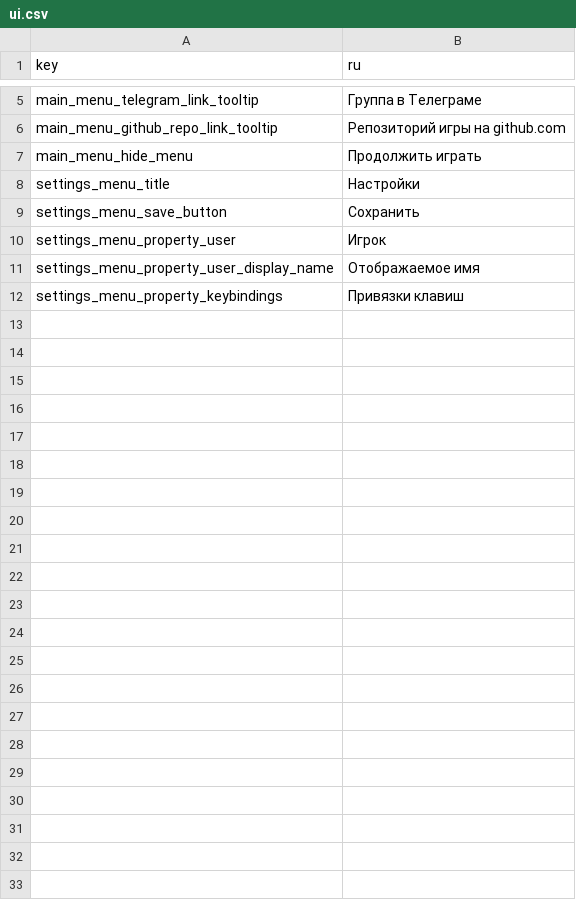
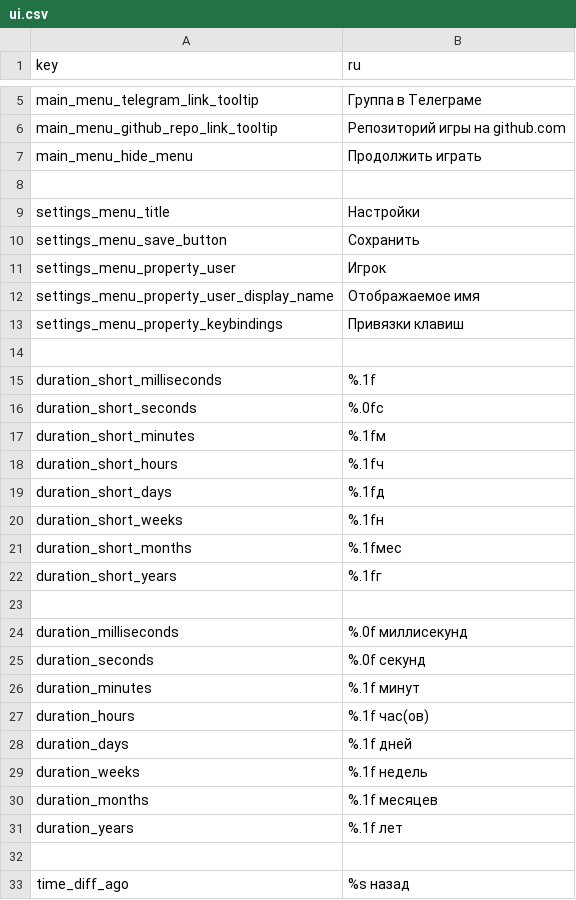
Before and after one commit to aled93/gigabah, a CSV file: i18n/ui.csv, drawn as a sheet; only a part is shown, gaps mark what is left out.

```diff
--- a/i18n/ui.csv
+++ b/i18n/ui.csv
@@ -7,2 +7,3 @@ main_menu_github_repo_link_tooltip,Репозиторий игры на github.c
 main_menu_hide_menu,Продолжить играть
+
 settings_menu_title,Настройки
@@ -12 +13,21 @@ settings_menu_property_user_display_name,Отображаемое имя
 settings_menu_property_keybindings,Привязки клавиш
+
+duration_short_milliseconds,%.1f
+duration_short_seconds,%.0fс
+duration_short_minutes,%.1fм
+duration_short_hours,%.1fч
+duration_short_days,%.1fд
+duration_short_weeks,%.1fн
+duration_short_months,%.1fмес
+duration_short_years,%.1fг
+
+duration_milliseconds,%.0f миллисекунд
+duration_seconds,%.0f секунд
+duration_minutes,%.1f минут
+duration_hours,%.1f час(ов)
+duration_days,%.1f дней
+duration_weeks,%.1f недель
+duration_months,%.1f месяцев
+duration_years,%.1f лет
+
+time_diff_ago,%s назад
```
Also changed, not shown: 17 other files.
